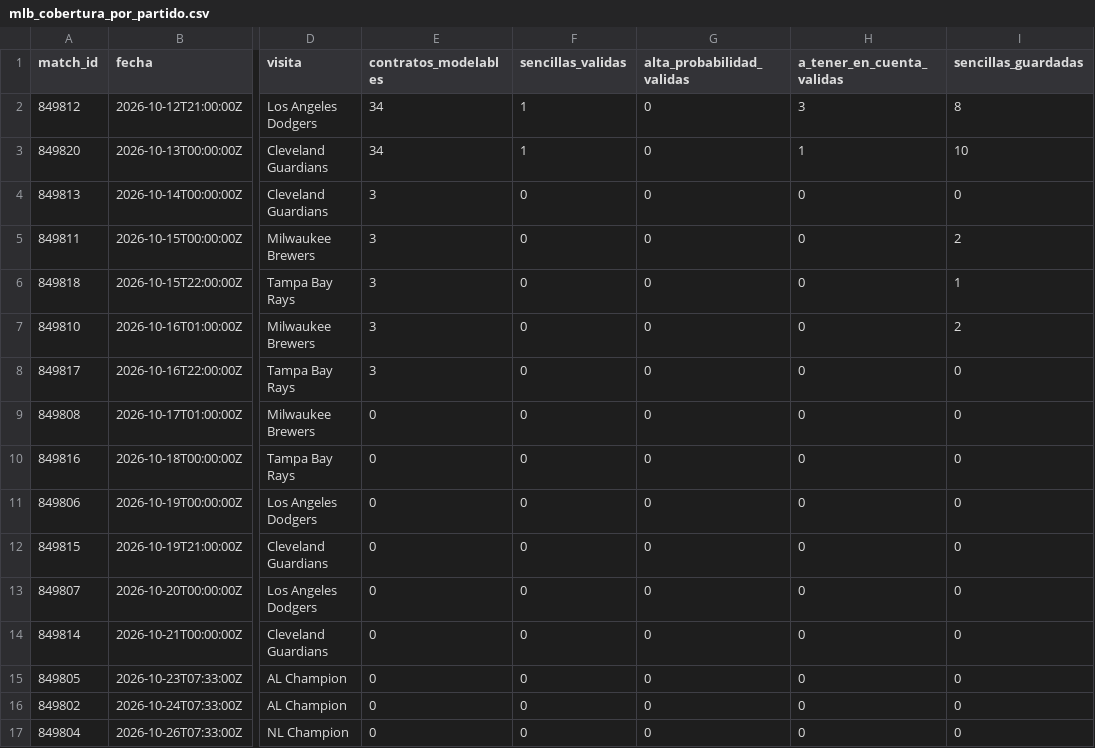
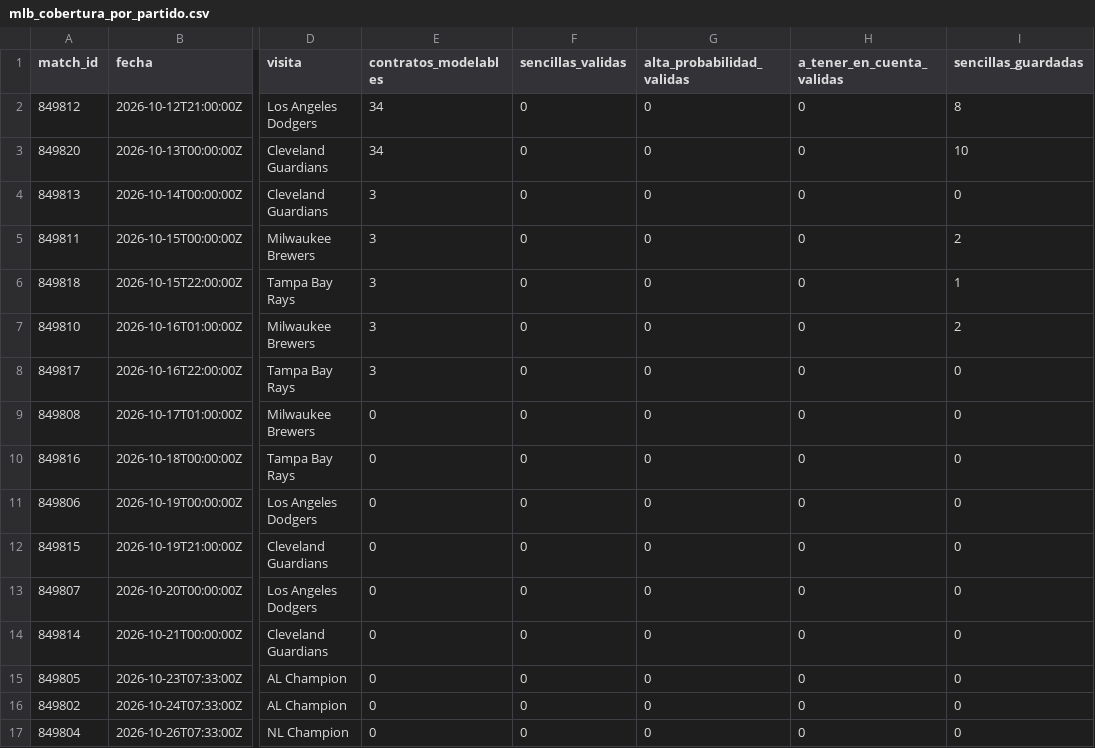
Before and after one commit to fall2606/predicciones, a CSV file: mlb_cobertura_por_partido.csv, drawn as a sheet; only a part is shown, gaps mark what is left out; the diff names each change by its address in the sheet, - before the commit and + after, or states it on an @@ line.

```diff
--- a/mlb_cobertura_por_partido.csv
+++ b/mlb_cobertura_por_partido.csv
-F2:F3 (sencillas_validas): 1
+F2:F3 (sencillas_validas): 0
-H2 (a_tener_en_cuenta_validas): 3
+H2 (a_tener_en_cuenta_validas): 0
-H3 (a_tener_en_cuenta_validas): 1
+H3 (a_tener_en_cuenta_validas): 0
```
Also changed, not shown: mlb_candidatos_descartados.csv, mlb_probabilidades_actuales.csv, 1 other file.
